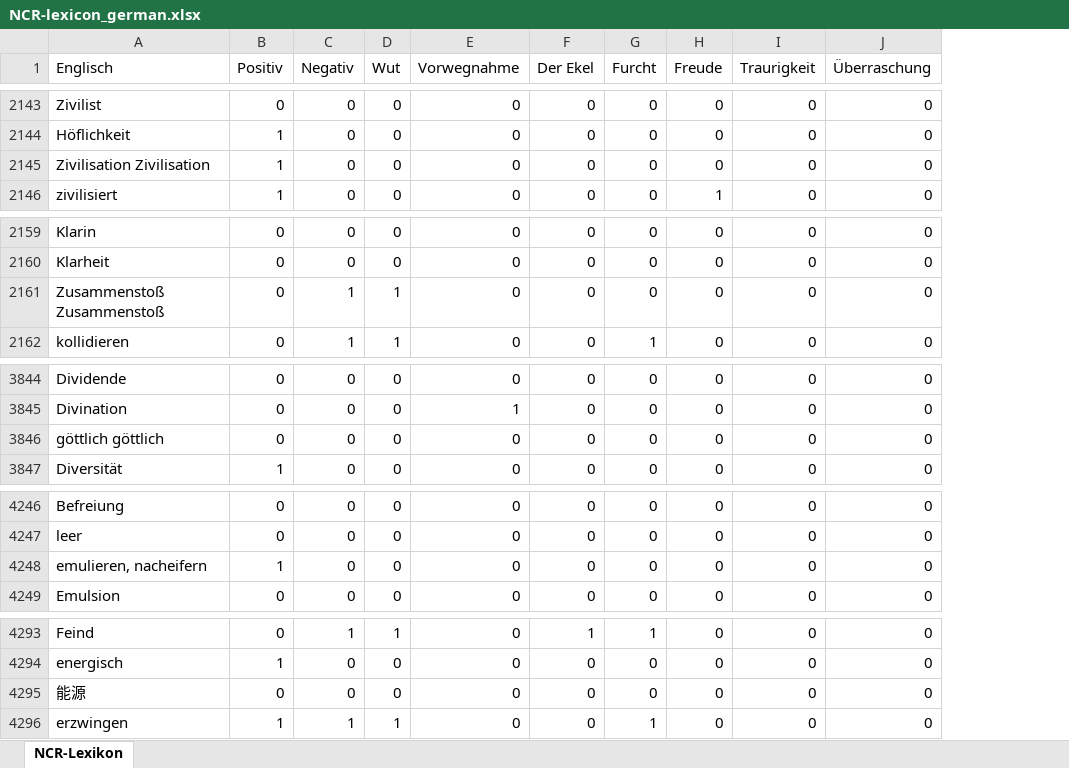
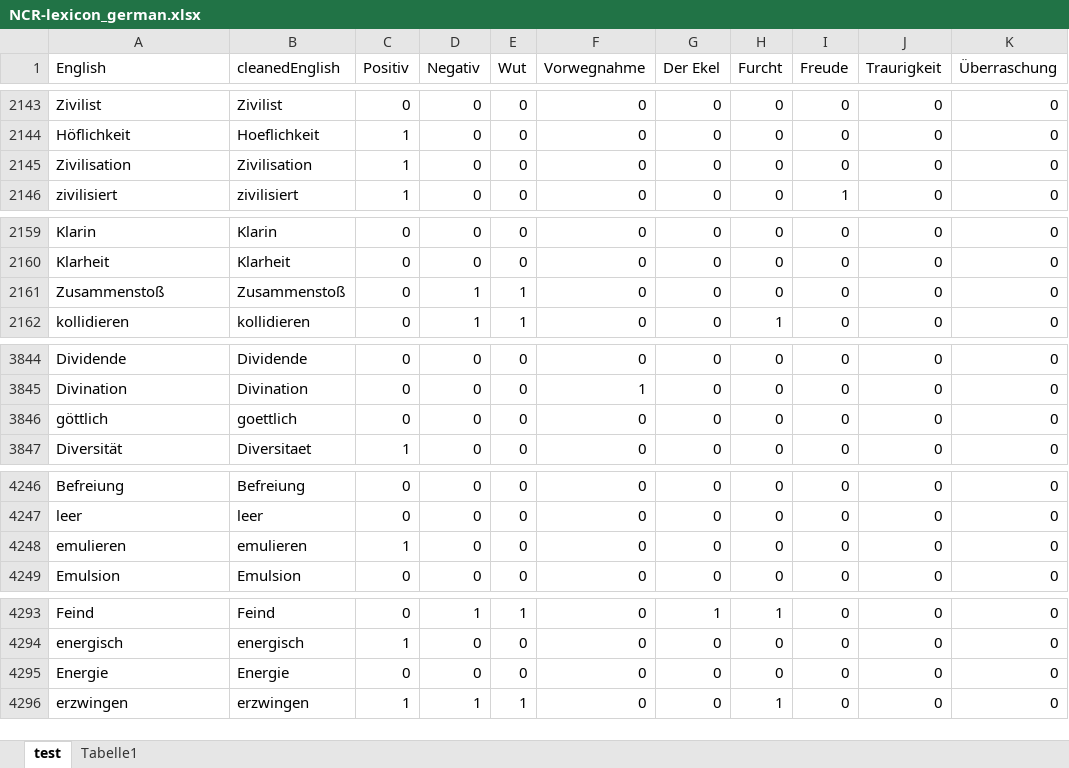
Before and after one commit to TFL-Fau/ML4B-SS22, an Excel workbook: NCR-lexicon_german.xlsx, sheet test, drawn as a sheet; only a part is shown, gaps mark what is left out; values as stored, in another font and other column widths than the file's, no borders; the diff covers the shown part only; the diff names each change by its address in the sheet, - before the commit and + after, or states it on an @@ line.

```diff
--- a/NCR-lexicon_german.xlsx (sheet test)
+++ b/NCR-lexicon_german.xlsx (sheet test)
-sheet tab: NCR-Lexikon
+sheet tab: test
+sheet tab: Tabelle1
+column B (cleanedEnglish), rows 2143-2146: Zivilist | Hoeflichkeit | Zivilisation | zivilisiert; rows 2159-2162: Klarin | Klarheit | Zusammenstoß | kollidieren; rows 3844-3847: Dividende | Divination | goettlich | Diversitaet; rows 4246-4249: Befreiung | leer | emulieren | Emulsion; rows 4293-4296: Feind | energisch | Energie | erzwingen
-A1: Englisch
+A1: English
-A2145 (English): Zivilisation Zivilisation
+A2145 (English): Zivilisation
-A2161 (English): Zusammenstoß Zusammenstoß
+A2161 (English): Zusammenstoß
-A3846 (English): göttlich göttlich
+A3846 (English): göttlich
-A4248 (English): emulieren, nacheifern
+A4248 (English): emulieren
-A4295 (English): 能源
+A4295 (English): Energie
```
Also changed, not shown: 47 edited cells elsewhere in this sheet, Translation_for_Emotion/NCR-lexicon-german.xlsx, 9 other files.
